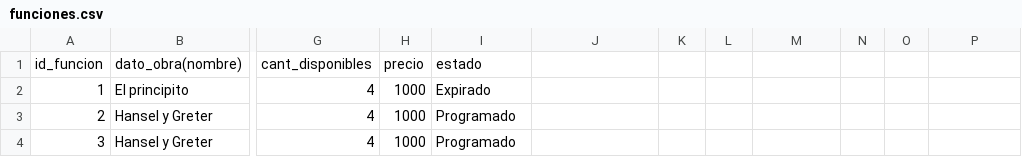
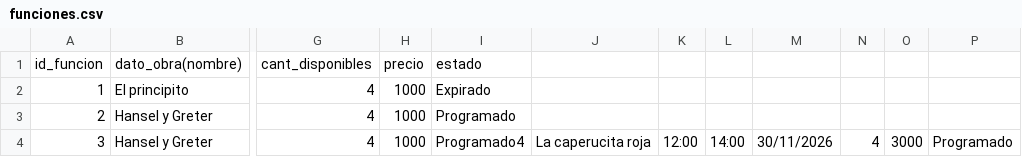
Before and after one commit to Joaco2008/Capaz-AyED, a CSV file: data/funciones.csv, drawn as a sheet; only a part is shown, gaps mark what is left out; the diff names each change by its address in the sheet, - before the commit and + after, or states it on an @@ line.

```diff
--- a/data/funciones.csv
+++ b/data/funciones.csv
-I4: Programado
+I4: Programado4
-J4: (empty)
+J4: La caperucita roja
-K4: (empty)
+K4: 12:00
-L4: (empty)
+L4: 14:00
-M4: (empty)
+M4: 30/11/2026
-N4: (empty)
+N4: 4
-O4: (empty)
+O4: 3000
-P4: (empty)
+P4: Programado
```
Also changed, not shown: 1 other file.
